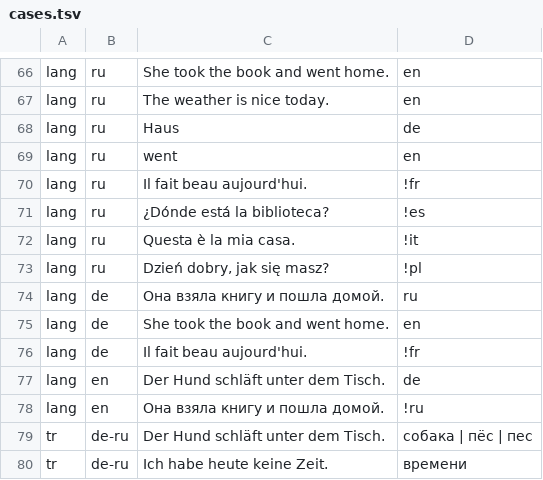
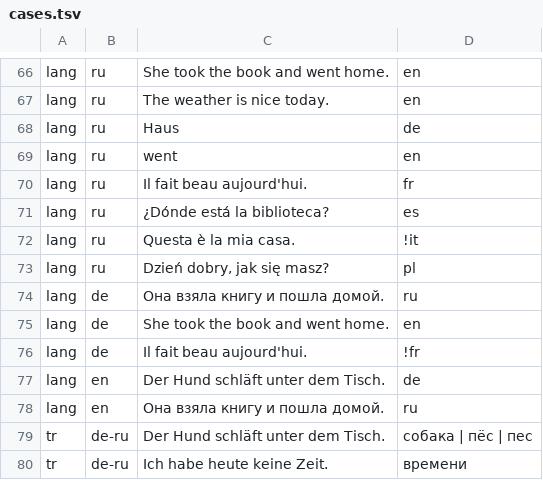
Before and after one commit to kafeg/inkpeek, a TSV file: app/src/androidTest/assets/cases.tsv, drawn as a sheet; only a part is shown, gaps mark what is left out; the diff covers the shown part only.

```diff
--- a/app/src/androidTest/assets/cases.tsv
+++ b/app/src/androidTest/assets/cases.tsv
@@ -69,6 +69,6 @@ lang	ru	Haus	de
 lang	ru	went	en
-lang	ru	Il fait beau aujourd'hui.	!fr
-lang	ru	¿Dónde está la biblioteca?	!es
+lang	ru	Il fait beau aujourd'hui.	fr
+lang	ru	¿Dónde está la biblioteca?	es
 lang	ru	Questa è la mia casa.	!it
-lang	ru	Dzień dobry, jak się masz?	!pl
+lang	ru	Dzień dobry, jak się masz?	pl
 lang	de	Она взяла книгу и пошла домой.	ru
@@ -77,3 +77,3 @@ lang	de	Il fait beau aujourd'hui.	!fr
 lang	en	Der Hund schläft unter dem Tisch.	de
-lang	en	Она взяла книгу и пошла домой.	!ru
+lang	en	Она взяла книгу и пошла домой.	ru
 tr	de-ru	Der Hund schläft unter dem Tisch.	собака | пёс | пес
```
Also changed, not shown: 19 added rows elsewhere in this file, 7 other files.
